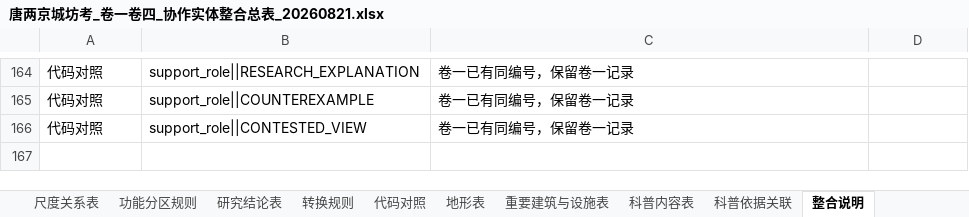
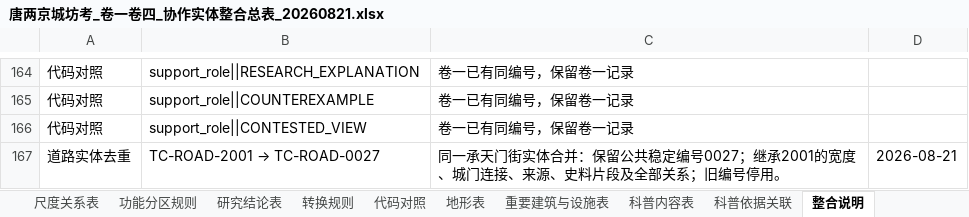
Before and after one commit to RIiiiiii-t/tang-changan-knowledge-graph, an Excel workbook: 05-Excel数据/01-当前总表/唐两京城坊考_卷一卷四_协作实体整合总表_20260821.xlsx, sheet 整合说明, drawn as a sheet; only a part is shown, gaps mark what is left out; values as stored, in another font and other column widths than the file's, no borders; the diff names each change by its address in the sheet, - before the commit and + after, or states it on an @@ line.

```diff
--- a/05-Excel数据/01-当前总表/唐两京城坊考_卷一卷四_协作实体整合总表_20260821.xlsx (sheet 整合说明)
+++ b/05-Excel数据/01-当前总表/唐两京城坊考_卷一卷四_协作实体整合总表_20260821.xlsx (sheet 整合说明)
+row 167: 道路实体去重 | TC-ROAD-2001 → TC-ROAD-0027 | 同一承天门街实体合并：保留公共稳定编号0027；继承2001的宽度、城门连接、来源、史料片段及全部关系；旧编号停用。 | 2026-08-21
```
Also changed, not shown: sheet 关系表, sheet 道路分级表, sheet 实体表, sheet 史料片段, 07-协作包/唐长安城知识图谱_三人协作包_v2_20260814/05-已完成批次/唐两京城坊考_卷一卷四_协作实体整合总表_20260821.xlsx.
